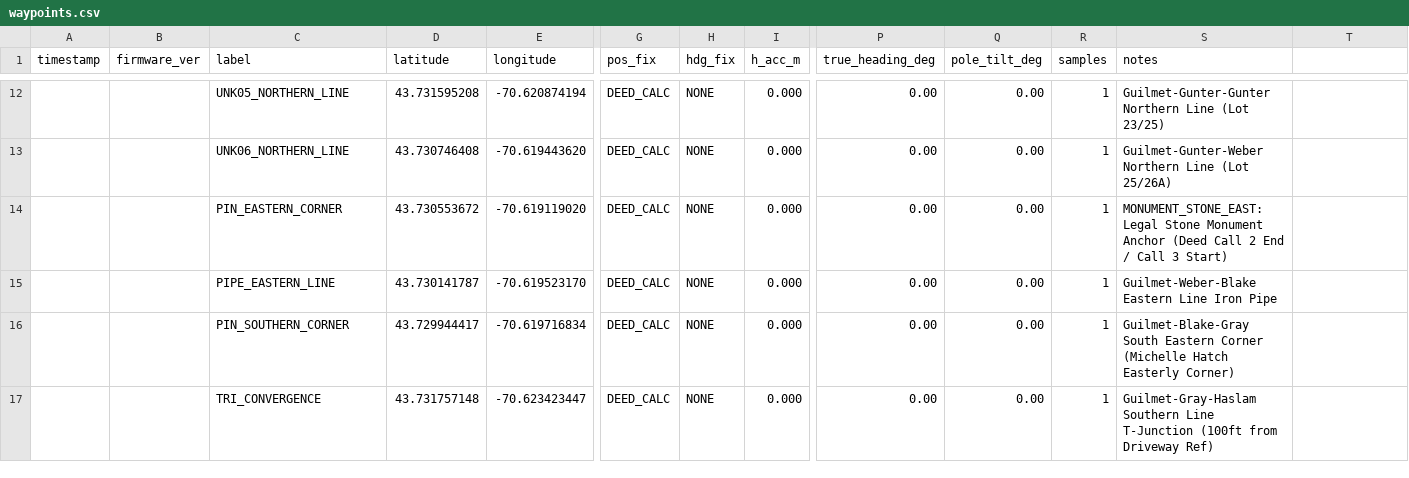
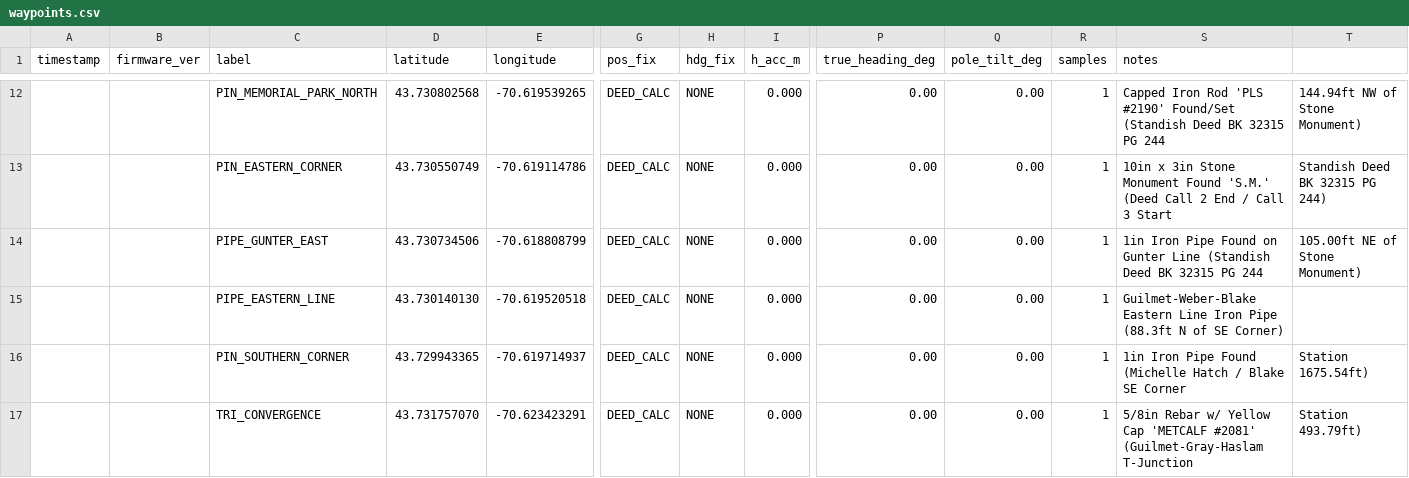
Before and after one commit to rguilmet/RTK-Rover, a CSV file: waypoints.csv, drawn as a sheet; only a part is shown, gaps mark what is left out; removed rows and columns are numbered as before the commit, all else as after; rows hold the shown columns only; the diff covers the shown part only; the diff names each change by its address in the sheet, - before the commit and + after, or states it on an @@ line.

Commit message:
feat(waypoints): update cogo network solver to v1.1.0 with boundary calls and monument descriptions

```diff
--- a/waypoints.csv
+++ b/waypoints.csv
-C12 (label): UNK05_NORTHERN_LINE
+C12 (label): PIN_MEMORIAL_PARK_NORTH
-D12 (latitude): 43.731595208
+D12 (latitude): 43.730802568
-E12 (longitude): -70.620874194
+E12 (longitude): -70.619539265
-S12 (notes): Guilmet-Gunter-Gunter Northern Line (Lot 23/25)
+S12 (notes): Capped Iron Rod 'PLS #2190' Found/Set (Standish Deed BK 32315 PG 244
-T12: (empty)
+T12: 144.94ft NW of Stone Monument)
-row 13:  |  | UNK06_NORTHERN_LINE | 43.730746408 | -70.619443620 | DEED_CALC | NONE | 0.000 | 0.00 | 0.00 | 1 | Guilmet-Gunter-Weber Northern Line (Lot 25/26A)
-D13 (latitude): 43.730553672
+D13 (latitude): 43.730550749
-E13 (longitude): -70.619119020
+E13 (longitude): -70.619114786
-S13 (notes): MONUMENT_STONE_EAST: Legal Stone Monument Anchor (Deed Call 2 End / Call 3 Start)
+S13 (notes): 10in x 3in Stone Monument Found 'S.M.' (Deed Call 2 End / Call 3 Start
-T13: (empty)
+T13: Standish Deed BK 32315 PG 244)
+row 14:  |  | PIPE_GUNTER_EAST | 43.730734506 | -70.618808799 | DEED_CALC | NONE | 0.000 | 0.00 | 0.00 | 1 | 1in Iron Pipe Found on Gunter Line (Standish Deed BK 32315 PG 244 | 105.00ft NE of Stone Monument)
-D15 (latitude): 43.730141787
+D15 (latitude): 43.730140130
-E15 (longitude): -70.619523170
+E15 (longitude): -70.619520518
-S15 (notes): …Iron Pipe
+S15 (notes): …Iron Pipe (88.3ft N of SE Corner)
-D16 (latitude): 43.729944417
+D16 (latitude): 43.729943365
-E16 (longitude): -70.619716834
+E16 (longitude): -70.619714937
-S16 (notes): Guilmet-Blake-Gray South Eastern Corner (Michelle Hatch Easterly Corner)
+S16 (notes): 1in Iron Pipe Found (Michelle Hatch / Blake SE Corner
-T16: (empty)
+T16: Station 1675.54ft)
-D17 (latitude): 43.731757148
+D17 (latitude): 43.731757070
-E17 (longitude): -70.623423447
+E17 (longitude): -70.623423291
-S17 (notes): Guilmet-Gray-Haslam Southern Line T-Junction (100ft from Driveway Ref)
+S17 (notes): 5/8in Rebar w/ Yellow Cap 'METCALF #2081' (Guilmet-Gray-Haslam T-Junction
-T17: (empty)
+T17: Station 493.79ft)
```
Also changed, not shown: 30 edited cells elsewhere in this file.
